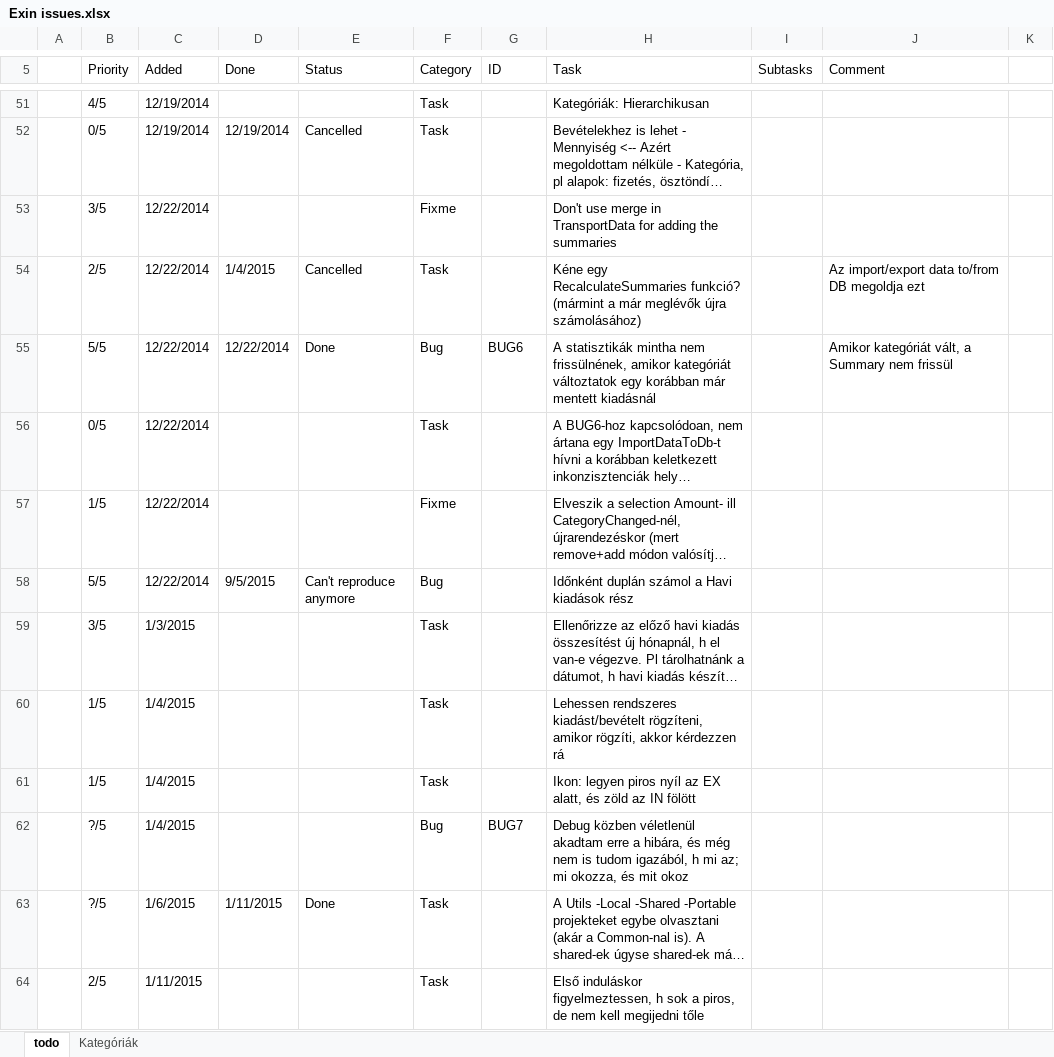
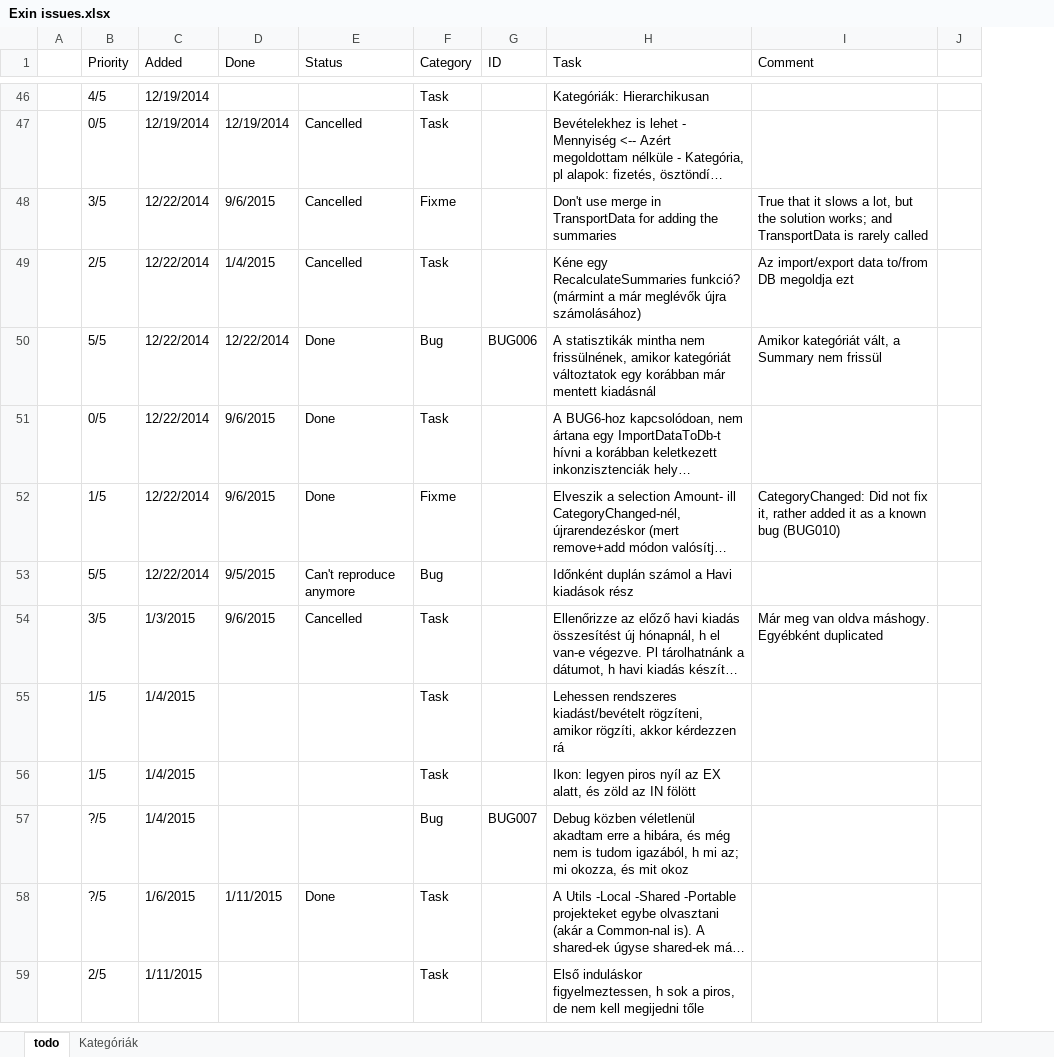
Before and after one commit to nvirth/Exin, an Excel workbook: Helpers/Exin issues.xlsx, sheet todo, drawn as a sheet; only a part is shown, gaps mark what is left out; long unchanged cells end in …; values as stored, in another font and other column widths than the file's, no cell formats; removed rows and columns are numbered as before the commit, all else as after; the diff covers the shown part only; the diff names each change by its address in the sheet, - before the commit and + after, or states it on an @@ line.

Commit message:
BugFix: GridView's selection is lost on AmountChanged
Fixed on AmountChanged, but not fixed on CategoryChanged. This one is put into the known bugs list - its a lot more rare case when this matters

Also done:
* The startDate is 2015.01.06 in Debug mode, because the FilerepoDeveloper.template contains data on that day
* Renamed the bug IDs from eg BUG1 to BUG001

```diff
--- a/Helpers/Exin issues.xlsx (sheet todo)
+++ b/Helpers/Exin issues.xlsx (sheet todo)
-column I (Subtasks), empty
-D48 (Done): (empty)
+D48 (Done): 9/6/2015
-E48 (Status): (empty)
+E48 (Status): Cancelled
-I48 (Comment): (empty)
+I48 (Comment): True that it slows a lot, but the solution works; and TransportData is rarely called
-G50 (ID): BUG6
+G50 (ID): BUG006
-D51:D52 (Done): (empty)
+D51:D52 (Done): 9/6/2015
-E51:E52 (Status): (empty)
+E51:E52 (Status): Done
-I52 (Comment): (empty)
+I52 (Comment): CategoryChanged: Did not fix it, rather added it as a known bug (BUG010)
-D54 (Done): (empty)
+D54 (Done): 9/6/2015
-E54 (Status): (empty)
+E54 (Status): Cancelled
-I54 (Comment): (empty)
+I54 (Comment): Már meg van oldva máshogy. Egyébként duplicated
-G57 (ID): BUG7
+G57 (ID): BUG007
```
Also changed, not shown: 1 added row, 5 removed rows and 39 edited cells elsewhere in this sheet, cell formats, 29 other files.
